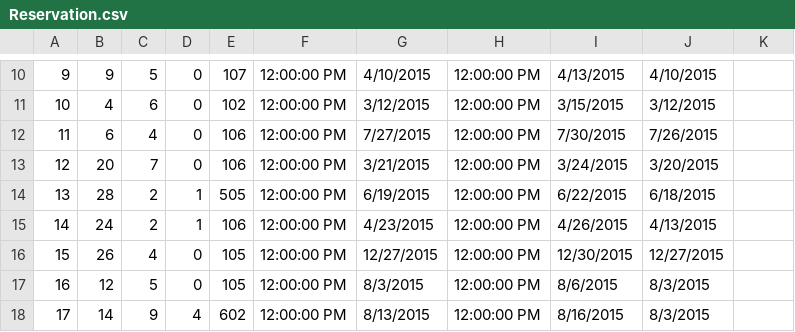
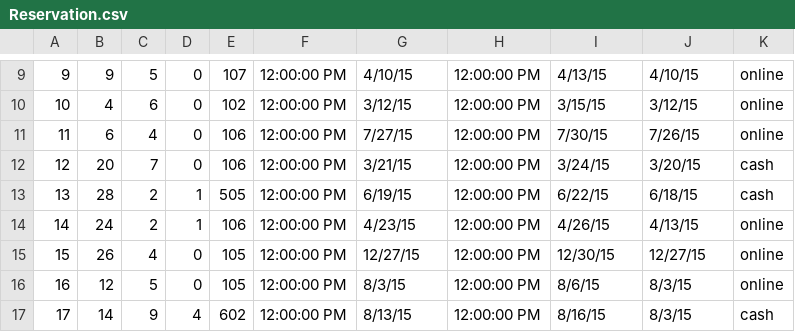
Before and after one commit to minhhuy11022000/Hotel-Management-System, a CSV file: Reservation.csv, drawn as a sheet; only a part is shown, gaps mark what is left out; addresses are those after the commit; the diff covers the shown part only; the diff names each change by its address in the sheet, - before the commit and + after, or states it on an @@ line.

```diff
--- a/Reservation.csv
+++ b/Reservation.csv
-G9: 4/10/2015
+G9: 4/10/15
-I9: 4/13/2015
+I9: 4/13/15
-J9: 4/10/2015
+J9: 4/10/15
-K9:K11: (empty)
+K9:K11: online
-G10: 3/12/2015
+G10: 3/12/15
-I10: 3/15/2015
+I10: 3/15/15
-J10: 3/12/2015
+J10: 3/12/15
-G11: 7/27/2015
+G11: 7/27/15
-I11: 7/30/2015
+I11: 7/30/15
-J11: 7/26/2015
+J11: 7/26/15
-G12: 3/21/2015
+G12: 3/21/15
-I12: 3/24/2015
+I12: 3/24/15
-J12: 3/20/2015
+J12: 3/20/15
-K12:K13: (empty)
+K12:K13: cash
-G13: 6/19/2015
+G13: 6/19/15
-I13: 6/22/2015
+I13: 6/22/15
-J13: 6/18/2015
+J13: 6/18/15
-G14: 4/23/2015
+G14: 4/23/15
-I14: 4/26/2015
+I14: 4/26/15
-J14: 4/13/2015
+J14: 4/13/15
-K14:K16: (empty)
+K14:K16: online
-G15: 12/27/2015
+G15: 12/27/15
-I15: 12/30/2015
+I15: 12/30/15
-J15: 12/27/2015
+J15: 12/27/15
-G16: 8/3/2015
+G16: 8/3/15
-I16: 8/6/2015
+I16: 8/6/15
-J16:J17: 8/3/2015
+J16:J17: 8/3/15
-G17: 8/13/2015
+G17: 8/13/15
-I17: 8/16/2015
+I17: 8/16/15
-K17: (empty)
+K17: cash
```
Also changed, not shown: 1 removed row and 84 edited cells elsewhere in this file, 4 other files.
